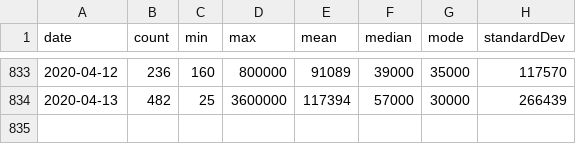
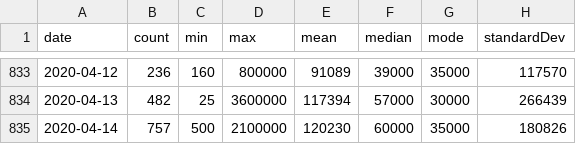
Before and after one commit to brokalys/data, a CSV file: data/daily-sell.csv, drawn as a sheet; only a part is shown, gaps mark what is left out.

Commit message:
Daily data: 2020-04-14

```diff
--- a/data/daily-sell.csv
+++ b/data/daily-sell.csv
@@ -834 +834,2 @@
 "2020-04-13","482","25","3600000","117394","57000","30000","266439"
+"2020-04-14","757","500","2100000","120230","60000","35000","180826"
```
